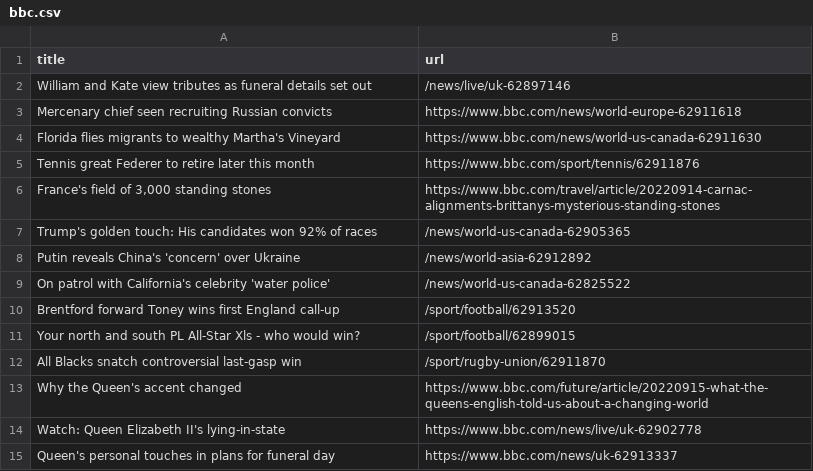
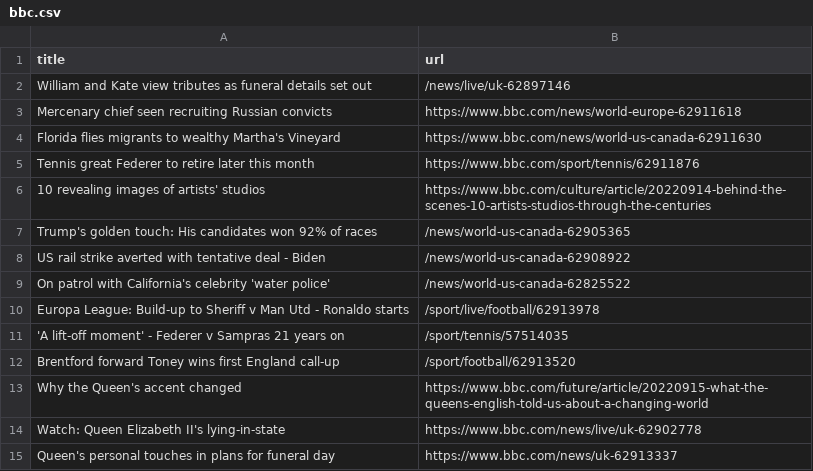
Before and after one commit to bryan-baker/automatic-scraper-bbc, a CSV file: bbc.csv, drawn as a sheet; only a part is shown; the diff covers the shown part only.

```diff
--- a/bbc.csv
+++ b/bbc.csv
@@ -5,9 +5,9 @@ Florida flies migrants to wealthy Martha's Vineyard,https://www.bbc.com/news/wor
 Tennis great Federer to retire later this month,https://www.bbc.com/sport/tennis/62911876
-"France's field of 3,000 standing stones",https://www.bbc.com/travel/article/20220914-carnac-alignments-brittanys-mysterious-standing-stones
+10 revealing images of artists' studios,https://www.bbc.com/culture/article/20220914-behind-the-scenes-10-artists-studios-through-the-centuries
 Trump's golden touch: His candidates won 92% of races,/news/world-us-canada-62905365
-Putin reveals China's 'concern' over Ukraine,/news/world-asia-62912892
+US rail strike averted with tentative deal - Biden,/news/world-us-canada-62908922
 On patrol with California's celebrity 'water police',/news/world-us-canada-62825522
+Europa League: Build-up to Sheriff v Man Utd - Ronaldo starts,/sport/live/football/62913978
+'A lift-off moment' - Federer v Sampras 21 years on,/sport/tennis/57514035
 Brentford forward Toney wins first England call-up,/sport/football/62913520
-Your north and south PL All-Star Xls - who would win?,/sport/football/62899015
-All Blacks snatch controversial last-gasp win,/sport/rugby-union/62911870
 Why the Queen's accent changed,https://www.bbc.com/future/article/20220915-what-the-queens-english-told-us-about-a-changing-world
```
Also changed, not shown: 4 added rows, 4 removed rows and 1 moved row elsewhere in this file.
